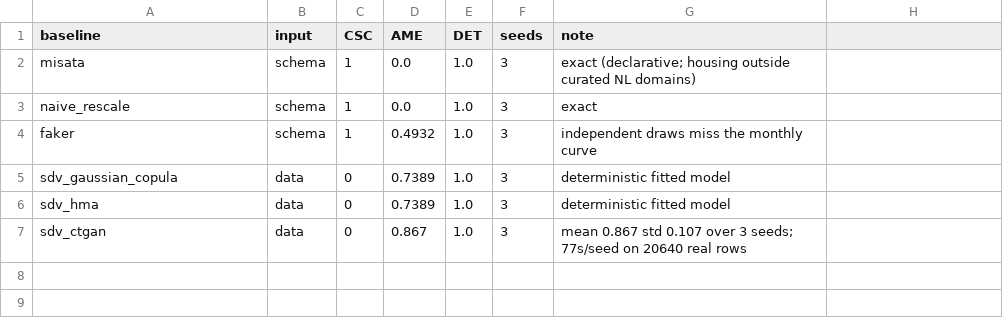
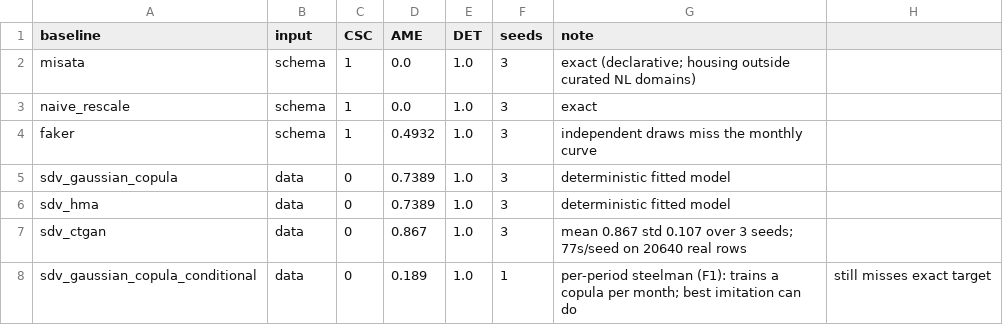
Before and after one commit to rasinmuhammed/misata, a CSV file: research/specbench/results_california_real.csv, drawn as a sheet.

Commit message:
research R6/F1+F2 FIX: re-scope 'structural impossibility' -> EXACT vs in-expectation (defensible); add per-period conditional-SDV steelman (the reviewer's obvious fix) - improves 0.739->0.189 but cannot reach 0, proving exactness is the structural divide; F2 validated - targets CV=0.30 not near-uniform, miss is genuine not artifact

```diff
--- a/research/specbench/results_california_real.csv
+++ b/research/specbench/results_california_real.csv
@@ -7 +7,2 @@ sdv_hma,data,0,0.7389,1.0,3,deterministic fitted model
 sdv_ctgan,data,0,0.867,1.0,3,mean 0.867 std 0.107 over 3 seeds; 77s/seed on 20640 real rows
+sdv_gaussian_copula_conditional,data,0,0.189,1.0,1,per-period steelman (F1): trains a copula per month; best imitation can do, still misses exact target
```
Also changed, not shown: 2 other files.
